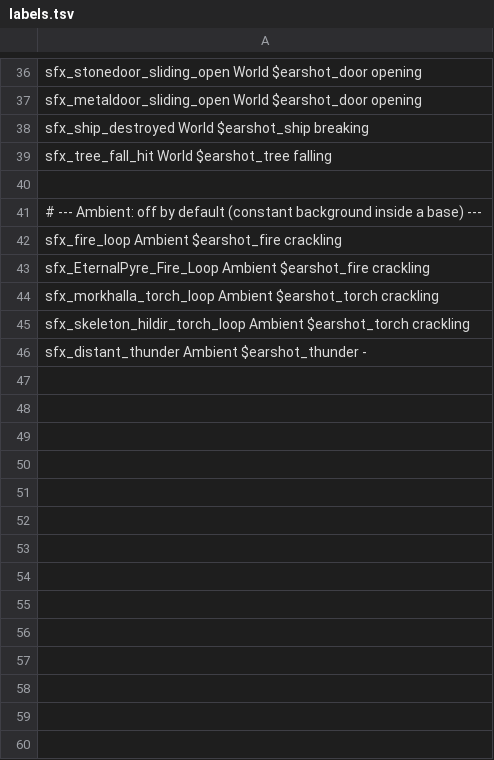
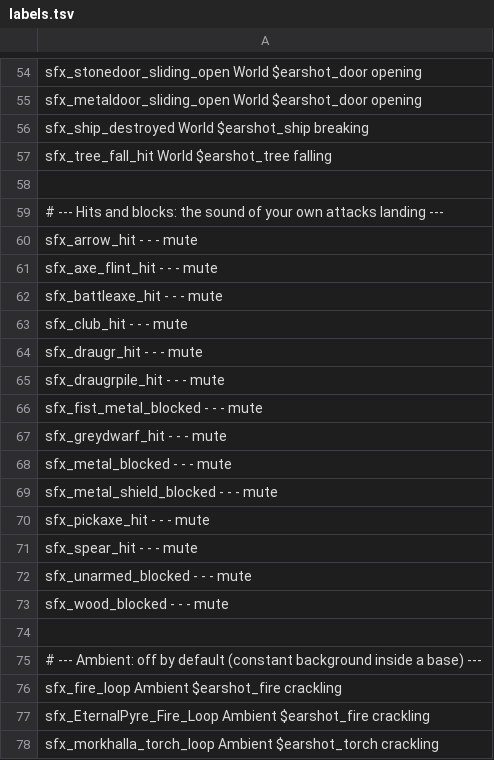
Before and after one commit to jumpingmushroom/Earshot, a TSV file: src/Earshot/data/labels.tsv, drawn as a sheet; only a part is shown, gaps mark what is left out; the shorter side is filled out with more unchanged rows; the diff covers the shown part only; the diff names each change by its address in the sheet, - before the commit and + after, or states it on an @@ line.

```diff
--- a/src/Earshot/data/labels.tsv
+++ b/src/Earshot/data/labels.tsv
+row 59: # --- Hits and blocks: the sound of your own attacks landing ---
+row 60: sfx_arrow_hit - - - mute
+row 61: sfx_axe_flint_hit - - - mute
+row 62: sfx_battleaxe_hit - - - mute
+row 63: sfx_club_hit - - - mute
+row 64: sfx_draugr_hit - - - mute
+row 65: sfx_draugrpile_hit - - - mute
+row 66: sfx_fist_metal_blocked - - - mute
+row 67: sfx_greydwarf_hit - - - mute
+row 68: sfx_metal_blocked - - - mute
+row 69: sfx_metal_shield_blocked - - - mute
+row 70: sfx_pickaxe_hit - - - mute
+row 71: sfx_spear_hit - - - mute
+row 72: sfx_unarmed_blocked - - - mute
+row 73: sfx_wood_blocked - - - mute
+row 74: (empty)
```
Also changed, not shown: 20 added rows elsewhere in this file, 5 other files.
